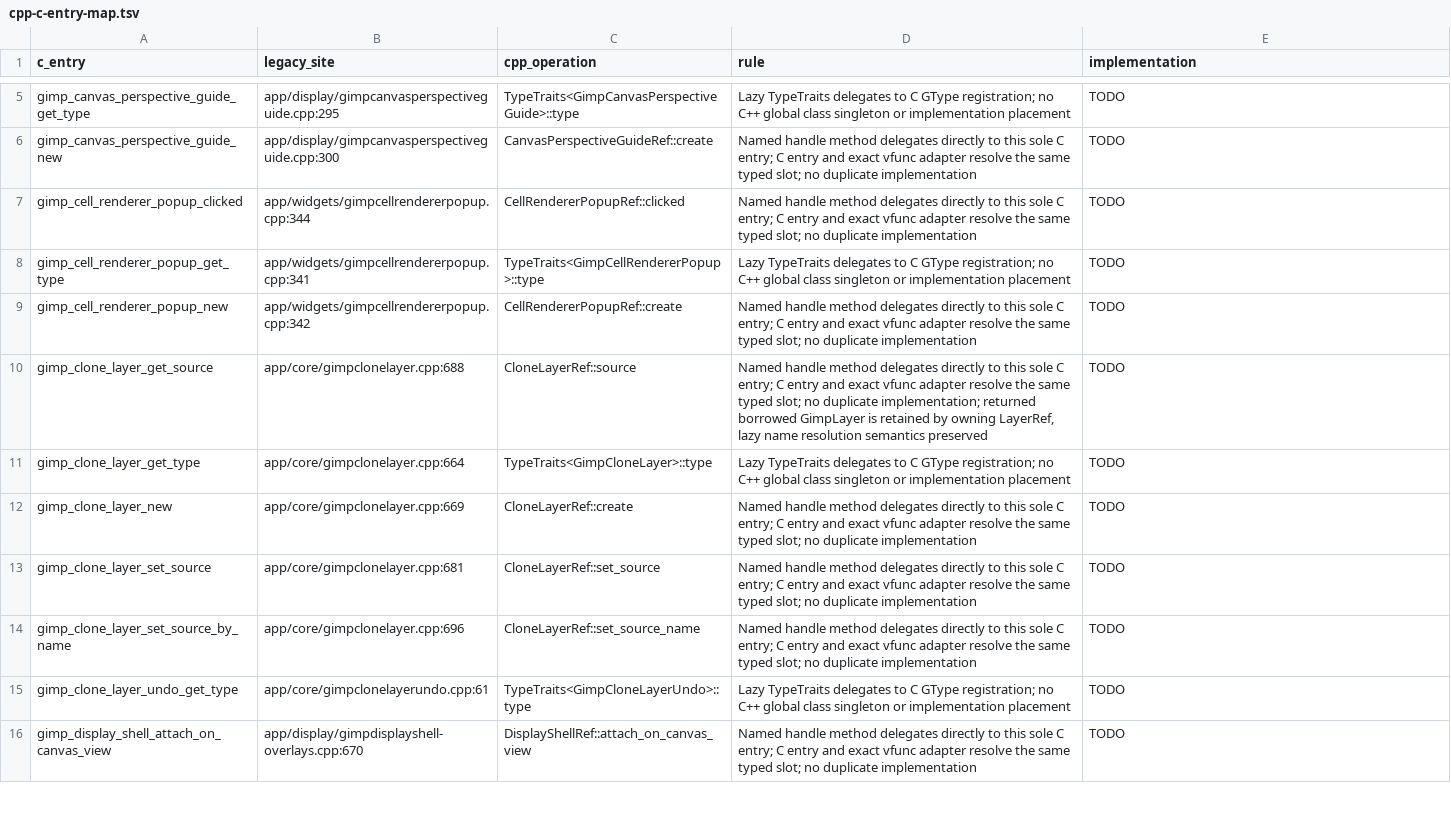
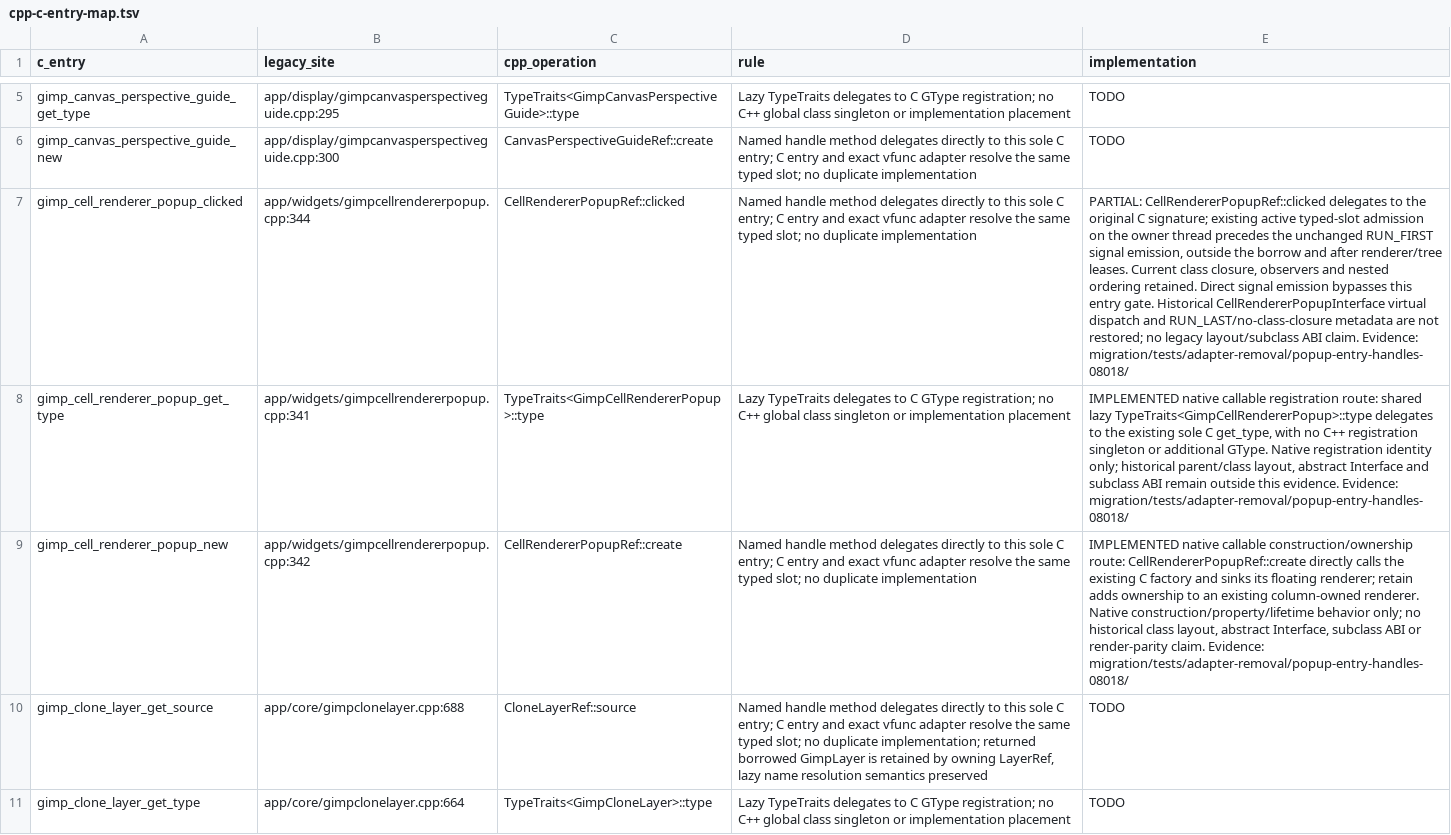
Before and after one commit to seagetch/gimp-painter, a TSV file: migration/contracts/cpp-c-entry-map.tsv, drawn as a sheet; only a part is shown, gaps mark what is left out; the shorter side is filled out with more unchanged rows; the diff names each change by its address in the sheet, - before the commit and + after, or states it on an @@ line.

Commit message:
Guard popup click admission and add owning renderer operations

```diff
--- a/migration/contracts/cpp-c-entry-map.tsv
+++ b/migration/contracts/cpp-c-entry-map.tsv
-E7 (implementation): TODO
+E7 (implementation): PARTIAL: CellRendererPopupRef::clicked delegates to the original C signature; existing active typed-slot admission on the owner thread precedes the unchanged RUN_FIRST signal emission, outside the borrow and after renderer/tree leases. Current class closure, observers and nested ordering retained. Direct signal emission bypasses this entry gate. Historical CellRendererPopupInterface virtual dispatch and RUN_LAST/no-class-closure metadata are not restored; no legacy layout/subclass ABI claim. Evidence: migration/tests/adapter-removal/popup-entry-handles-08018/
-E8 (implementation): TODO
+E8 (implementation): IMPLEMENTED native callable registration route: shared lazy TypeTraits<GimpCellRendererPopup>::type delegates to the existing sole C get_type, with no C++ registration singleton or additional GType. Native registration identity only; historical parent/class layout, abstract Interface and subclass ABI remain outside this evidence. Evidence: migration/tests/adapter-removal/popup-entry-handles-08018/
-E9 (implementation): TODO
+E9 (implementation): IMPLEMENTED native callable construction/ownership route: CellRendererPopupRef::create directly calls the existing C factory and sinks its floating renderer; retain adds ownership to an existing column-owned renderer. Native construction/property/lifetime behavior only; no historical class layout, abstract Interface, subclass ABI or render-parity claim. Evidence: migration/tests/adapter-removal/popup-entry-handles-08018/
```
Also changed, not shown: 10 other files.
